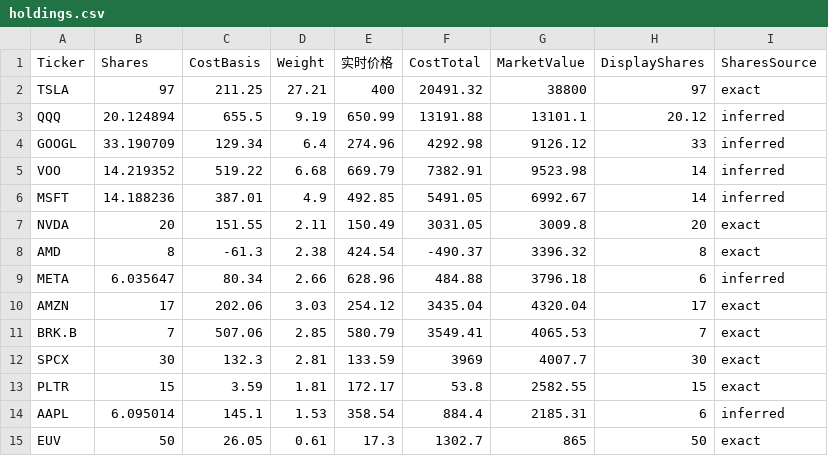
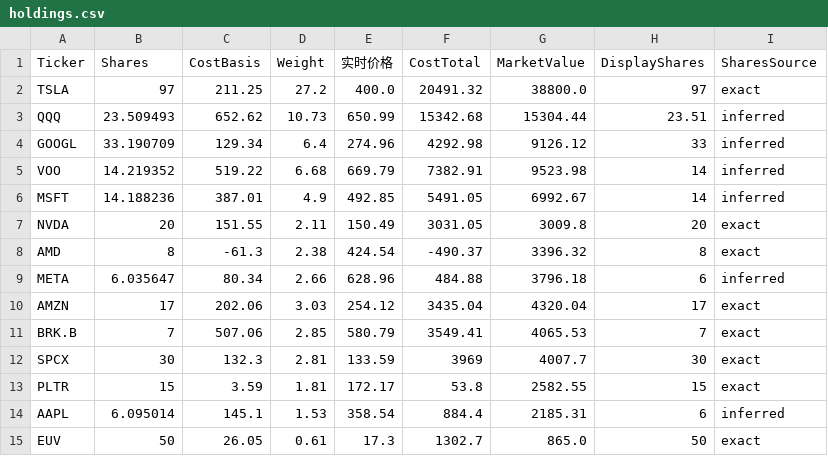
Before and after one commit to garychian/crypto-trix-public, a CSV file: public/data/holdings.csv, drawn as a sheet.

Commit message:
Revise Days 131-133 with QQQ-equivalent buys, SGOV sales, and TBIL dividend
Book Nov 24-27 fills without adding new check-in rows or restating frozen weeks. IQQ is converted at official closes into QQQ-equivalent shares; SGOV stays inside cash so sale proceeds are not added again or treated as trading profit.

```diff
--- a/public/data/holdings.csv
+++ b/public/data/holdings.csv
@@ -1,4 +1,4 @@
 Ticker,Shares,CostBasis,Weight,实时价格,CostTotal,MarketValue,DisplayShares,SharesSource
-TSLA,97,211.25,27.21,400,20491.32,38800,97,exact
-QQQ,20.124894,655.5,9.19,650.99,13191.88,13101.1,20.12,inferred
+TSLA,97,211.25,27.2,400.0,20491.32,38800.0,97,exact
+QQQ,23.509493,652.62,10.73,650.99,15342.68,15304.44,23.51,inferred
 GOOGL,33.190709,129.34,6.4,274.96,4292.98,9126.12,33,inferred
@@ -14,2 +14,2 @@ PLTR,15,3.59,1.81,172.17,53.8,2582.55,15,exact
 AAPL,6.095014,145.1,1.53,358.54,884.4,2185.31,6,inferred
-EUV,50,26.05,0.61,17.3,1302.7,865,50,exact
+EUV,50,26.05,0.61,17.3,1302.7,865.0,50,exact
```
Also changed, not shown: 10 other files.
